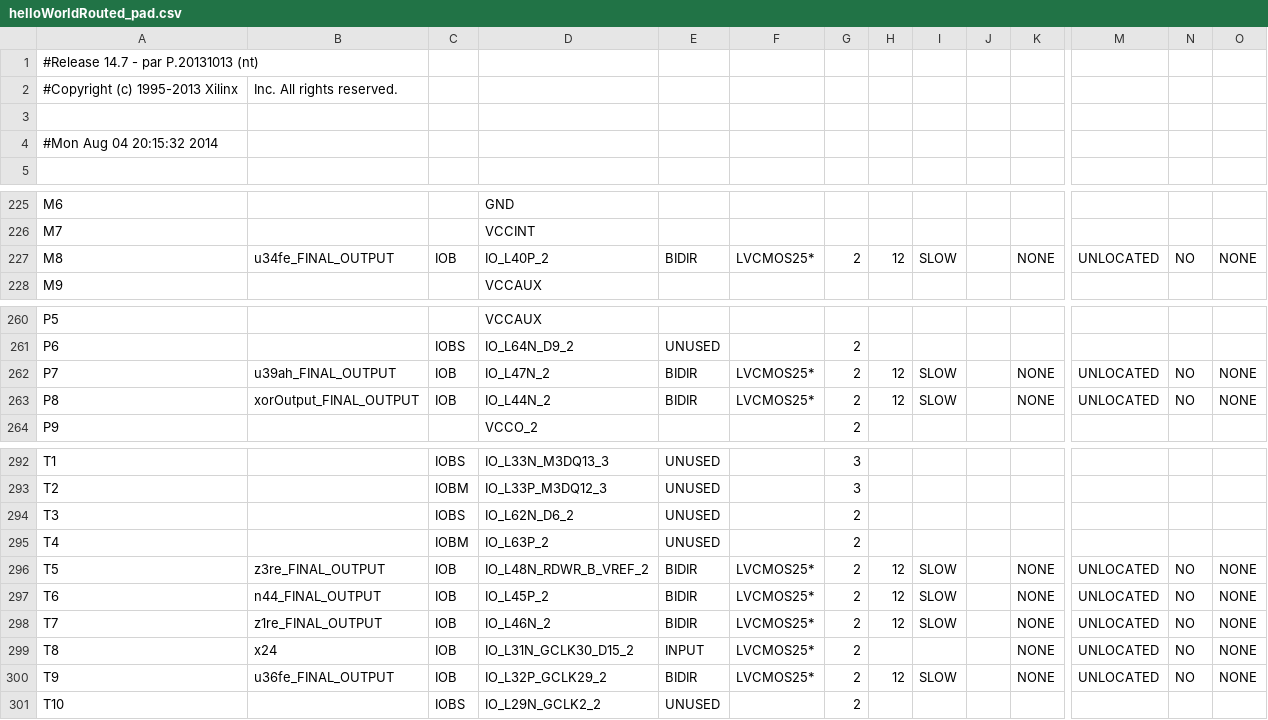
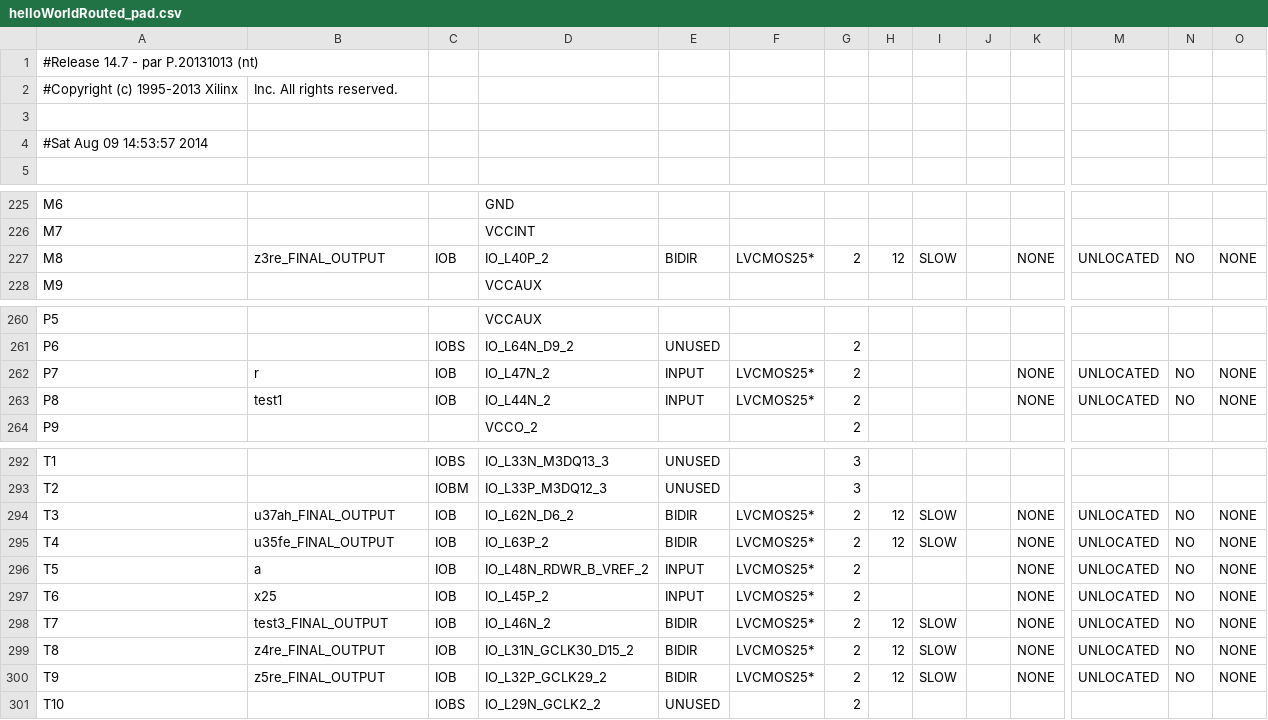
Before and after one commit to florianjomrich/BlifParser, a CSV file: ncdFileAfterPlaceAndRoute/helloWorldRouted_pad.csv, drawn as a sheet; only a part is shown, gaps mark what is left out; the diff covers the shown part only; the diff names each change by its address in the sheet, - before the commit and + after, or states it on an @@ line.

```diff
--- a/ncdFileAfterPlaceAndRoute/helloWorldRouted_pad.csv
+++ b/ncdFileAfterPlaceAndRoute/helloWorldRouted_pad.csv
-A4: #Mon Aug 04 20:15:32 2014
+A4: #Sat Aug 09 14:53:57 2014
-B227: u34fe_FINAL_OUTPUT
+B227: z3re_FINAL_OUTPUT
-B262: u39ah_FINAL_OUTPUT
+B262: r
-E262:E263: BIDIR
+E262:E263: INPUT
-H262:H263: 12
+H262:H263: (empty)
-I262:I263: SLOW
+I262:I263: (empty)
-B263: xorOutput_FINAL_OUTPUT
+B263: test1
-B294: (empty)
+B294: u37ah_FINAL_OUTPUT
-C294: IOBS
+C294: IOB
-E294:E295: UNUSED
+E294:E295: BIDIR
-F294:F295: (empty)
+F294:F295: LVCMOS25*
-H294:H295: (empty)
+H294:H295: 12
-I294:I295: (empty)
+I294:I295: SLOW
-K294:K295: (empty)
+K294:K295: NONE
-M294:M295: (empty)
+M294:M295: UNLOCATED
-N294:N295: (empty)
+N294:N295: NO
-O294:O295: (empty)
+O294:O295: NONE
-B295: (empty)
+B295: u35fe_FINAL_OUTPUT
-C295: IOBM
+C295: IOB
-B296: z3re_FINAL_OUTPUT
+B296: a
-E296:E297: BIDIR
+E296:E297: INPUT
-H296:H297: 12
+H296:H297: (empty)
-I296:I297: SLOW
+I296:I297: (empty)
-B297: n44_FINAL_OUTPUT
+B297: x25
-B298: z1re_FINAL_OUTPUT
+B298: test3_FINAL_OUTPUT
-B299: x24
+B299: z4re_FINAL_OUTPUT
-E299: INPUT
+E299: BIDIR
-H299: (empty)
+H299: 12
-I299: (empty)
+I299: SLOW
-B300: u36fe_FINAL_OUTPUT
+B300: z5re_FINAL_OUTPUT
```
Also changed, not shown: 77 edited cells elsewhere in this file, 38 other files.
